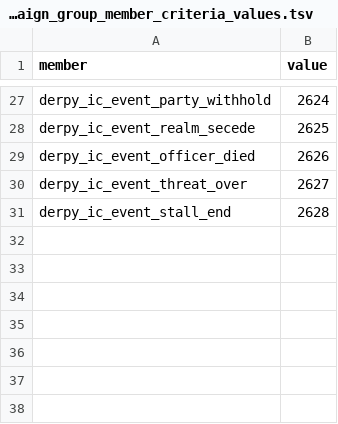
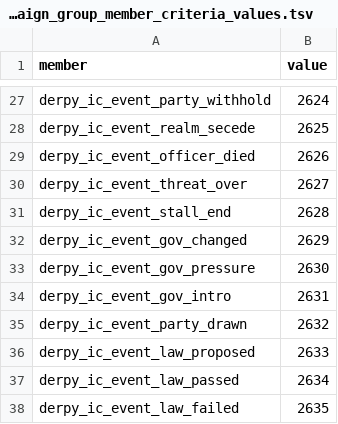
Before and after one commit to DerpyNewb/derpy-iron-court, a TSV file: Modding Files/source/iron_court/campaign_group_member_criteria_values.tsv, drawn as a sheet; only a part is shown, gaps mark what is left out.

```diff
--- a/Modding Files/source/iron_court/campaign_group_member_criteria_values.tsv
+++ b/Modding Files/source/iron_court/campaign_group_member_criteria_values.tsv
@@ -31 +31,8 @@ derpy_ic_event_threat_over	2627
 derpy_ic_event_stall_end	2628
+derpy_ic_event_gov_changed	2629
+derpy_ic_event_gov_pressure	2630
+derpy_ic_event_gov_intro	2631
+derpy_ic_event_party_drawn	2632
+derpy_ic_event_law_proposed	2633
+derpy_ic_event_law_passed	2634
+derpy_ic_event_law_failed	2635
```
Also changed, not shown: Modding Files/source/iron_court/campaign_group_members.tsv, Modding Files/source/iron_court/campaign_groups.tsv, 37 other files.
